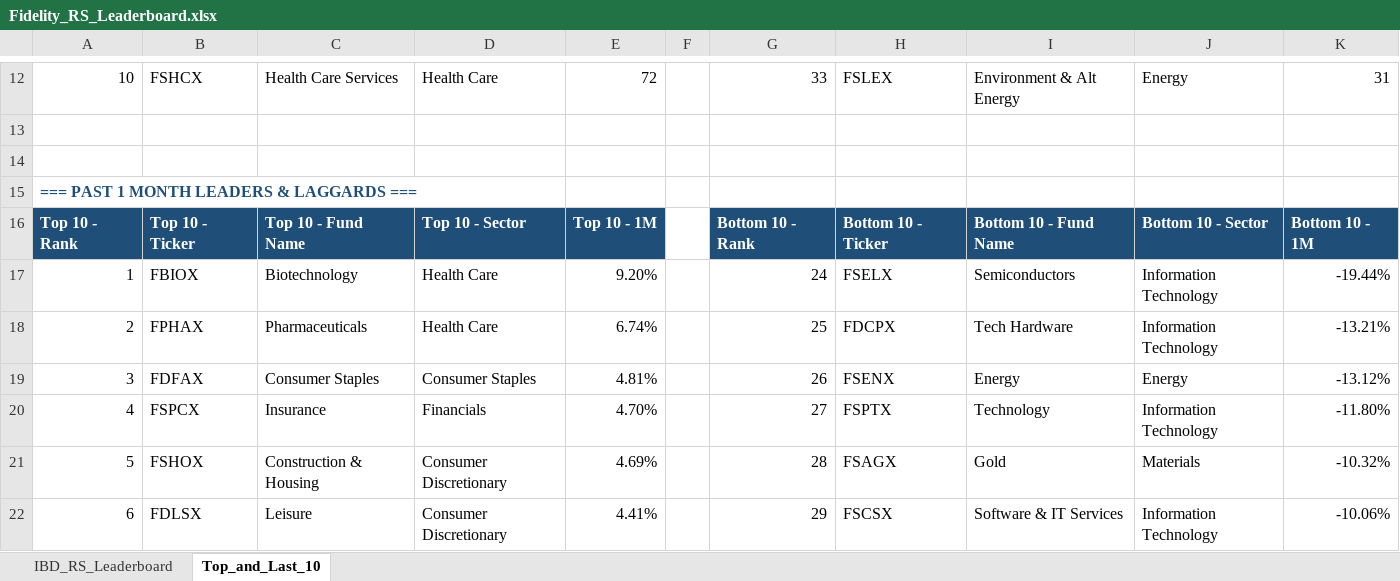
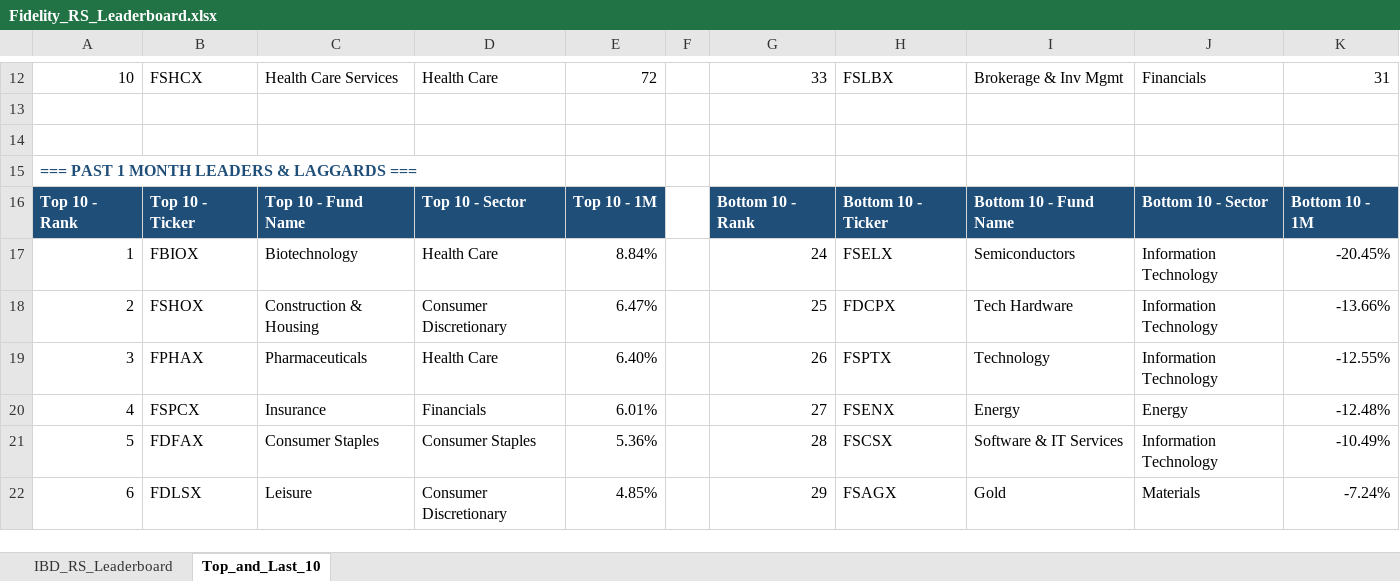
Before and after one commit to Jamesssurfer/Fidelity-Sector-Tracker, an Excel workbook: Fidelity_RS_Leaderboard.xlsx, sheet Top_and_Last_10, drawn as a sheet; only a part is shown, gaps mark what is left out; values as stored, in another font and other column widths than the file's, no borders; formulas without a stored value are shown as written; removed rows and columns are numbered as before the commit, all else as after; the diff covers the shown part only; the diff names each change by its address in the sheet, - before the commit and + after, or states it on an @@ line.

```diff
--- a/Fidelity_RS_Leaderboard.xlsx (sheet Top_and_Last_10)
+++ b/Fidelity_RS_Leaderboard.xlsx (sheet Top_and_Last_10)
-H12: FSLEX
+H12: FSLBX
-I12: Environment & Alt Energy
+I12: Brokerage & Inv Mgmt
-J12: Energy
+J12: Financials
-E17: 9.20%
+E17: 8.84%
-K17: -19.44%
+K17: -20.45%
-B18: FPHAX
+B18: FSHOX
-C18: Pharmaceuticals
+C18: Construction & Housing
-D18: Health Care
+D18: Consumer Discretionary
-E18: 6.74%
+E18: 6.47%
-K18: -13.21%
+K18: -13.66%
-B19: FDFAX
+B19: FPHAX
-C19: Consumer Staples
+C19: Pharmaceuticals
-D19: Consumer Staples
+D19: Health Care
-E19: 4.81%
+E19: 6.40%
-H19: FSENX
+H19: FSPTX
-I19: Energy
+I19: Technology
-J19: Energy
+J19: Information Technology
-K19: -13.12%
+K19: -12.55%
-E20: 4.70%
+E20: 6.01%
-H20: FSPTX
+H20: FSENX
-I20: Technology
+I20: Energy
-J20: Information Technology
+J20: Energy
-K20: -11.80%
+K20: -12.48%
-row 21: 5 | FSHOX | Construction & Housing | Consumer Discretionary | 4.69% |  | 28 | FSAGX | Gold | Materials | -10.32%
+row 21: 5 | FDFAX | Consumer Staples | Consumer Staples | 5.36% |  | 28 | FSCSX | Software & IT Services | Information Technology | -10.49%
-E22: 4.41%
+E22: 4.85%
-H22: FSCSX
+H22: FSAGX
-I22: Software & IT Services
+I22: Gold
-J22: Information Technology
+J22: Materials
-K22: -10.06%
+K22: -7.24%
```
Also changed, not shown: 1 added row, 1 removed row and 212 edited cells elsewhere in this sheet, sheet IBD_RS_Leaderboard.
